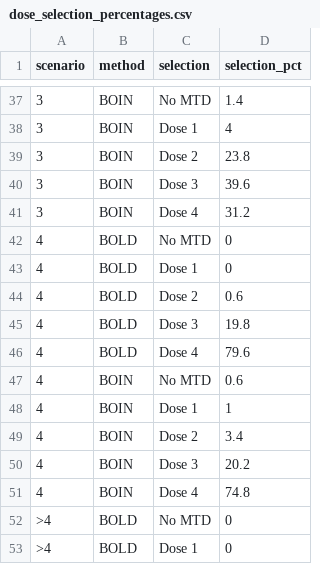
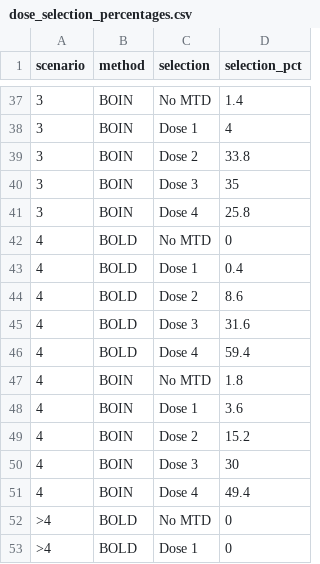
Before and after one commit to wguo3773/bold_boin_phase1_app, a CSV file: results/dose_selection_percentages.csv, drawn as a sheet; only a part is shown, gaps mark what is left out; the diff covers the shown part only.

```diff
--- a/results/dose_selection_percentages.csv
+++ b/results/dose_selection_percentages.csv
@@ -38,15 +38,15 @@
 "3","BOIN","Dose 1",4
-"3","BOIN","Dose 2",23.8
-"3","BOIN","Dose 3",39.6
-"3","BOIN","Dose 4",31.2
+"3","BOIN","Dose 2",33.8
+"3","BOIN","Dose 3",35
+"3","BOIN","Dose 4",25.8
 "4","BOLD","No MTD",0
-"4","BOLD","Dose 1",0
-"4","BOLD","Dose 2",0.6
-"4","BOLD","Dose 3",19.8
-"4","BOLD","Dose 4",79.6
-"4","BOIN","No MTD",0.6
-"4","BOIN","Dose 1",1
-"4","BOIN","Dose 2",3.4
-"4","BOIN","Dose 3",20.2
-"4","BOIN","Dose 4",74.8
+"4","BOLD","Dose 1",0.4
+"4","BOLD","Dose 2",8.6
+"4","BOLD","Dose 3",31.6
+"4","BOLD","Dose 4",59.4
+"4","BOIN","No MTD",1.8
+"4","BOIN","Dose 1",3.6
+"4","BOIN","Dose 2",15.2
+"4","BOIN","Dose 3",30
+"4","BOIN","Dose 4",49.4
 ">4","BOLD","No MTD",0
```
Also changed, not shown: 22 edited cells elsewhere in this file, docs/data/car_t_six_scenarios.csv, results/mean_patient_allocation.csv, 15 other files.
